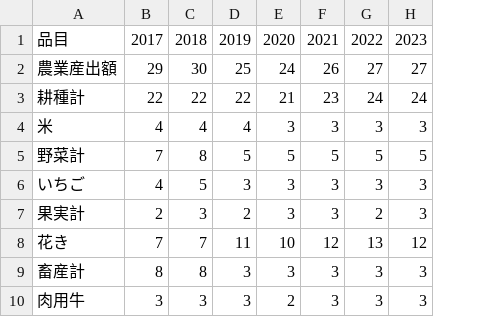
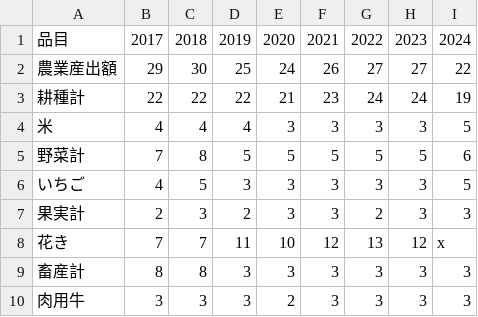
Before and after one commit to sacainaoki/ooshika, a CSV file: public/ooshika_agri_output.csv, drawn as a sheet; the diff names each change by its address in the sheet, - before the commit and + after, or states it on an @@ line.

```diff
--- a/public/ooshika_agri_output.csv
+++ b/public/ooshika_agri_output.csv
+column I, rows 1-10: 2024 | 22 | 19 | 5 | 6 | 5 | 3 | x | 3 | 3
```
Also changed, not shown: public/ooshika_population.csv, 4 other files.
